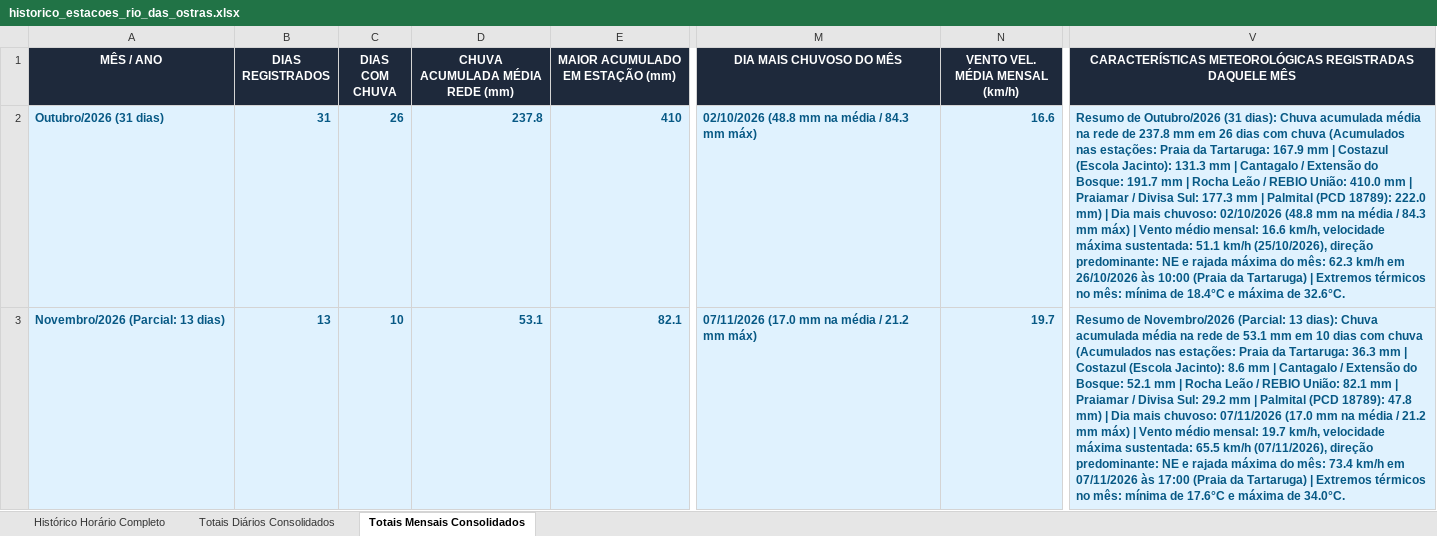
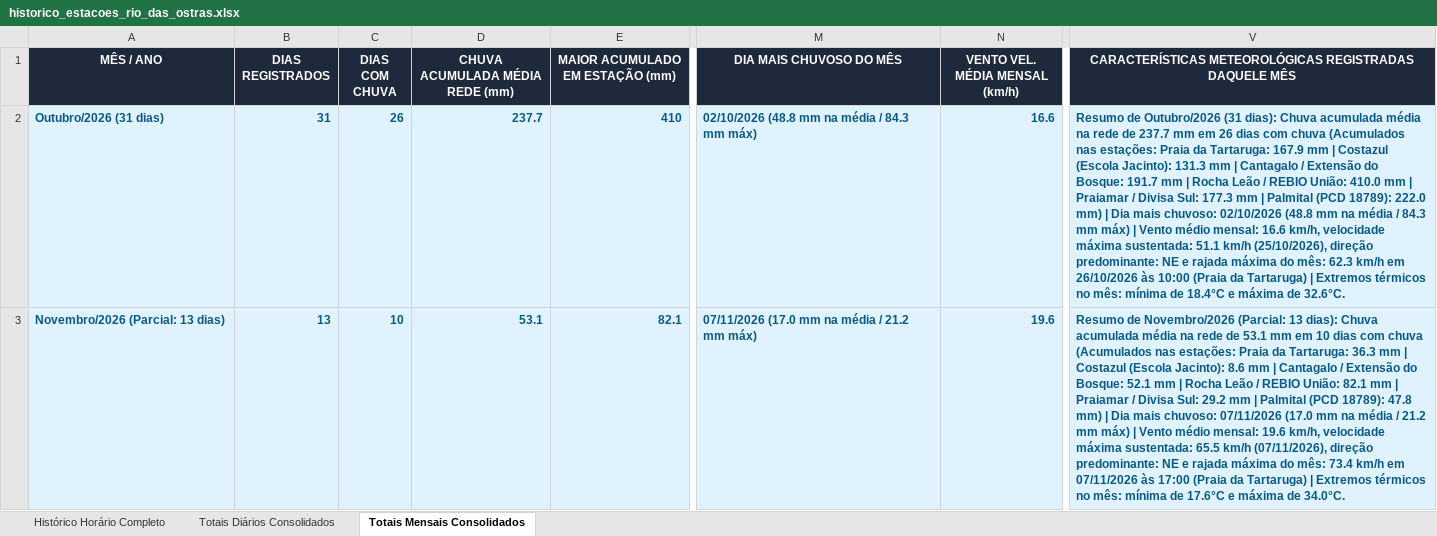
Before and after one commit to deborapessanha94-netizen/tempo-rio-das-ostras, an Excel workbook: docs/historico_estacoes_rio_das_ostras.xlsx, sheet Totais Mensais Consolidados, drawn as a sheet; only a part is shown, gaps mark what is left out; values as stored, in another font and other column widths than the file's, no borders; the diff names each change by its address in the sheet, - before the commit and + after, or states it on an @@ line.

```diff
--- a/docs/historico_estacoes_rio_das_ostras.xlsx (sheet Totais Mensais Consolidados)
+++ b/docs/historico_estacoes_rio_das_ostras.xlsx (sheet Totais Mensais Consolidados)
-D2 (CHUVA ACUMULADA MÉDIA REDE (mm)): 237.8
+D2 (CHUVA ACUMULADA MÉDIA REDE (mm)): 237.7
-V2: …rede de 237.8 mm em…
+V2: …rede de 237.7 mm em…
-N3 (VENTO VEL. MÉDIA MENSAL (km/h)): 19.7
+N3 (VENTO VEL. MÉDIA MENSAL (km/h)): 19.6
-V3: …médio mensal: 19.7 km/h, velocidade…
+V3: …médio mensal: 19.6 km/h, velocidade…
```
Also changed, not shown: sheet Histórico Horário Completo, sheet Totais Diários Consolidados, 16 other files.
